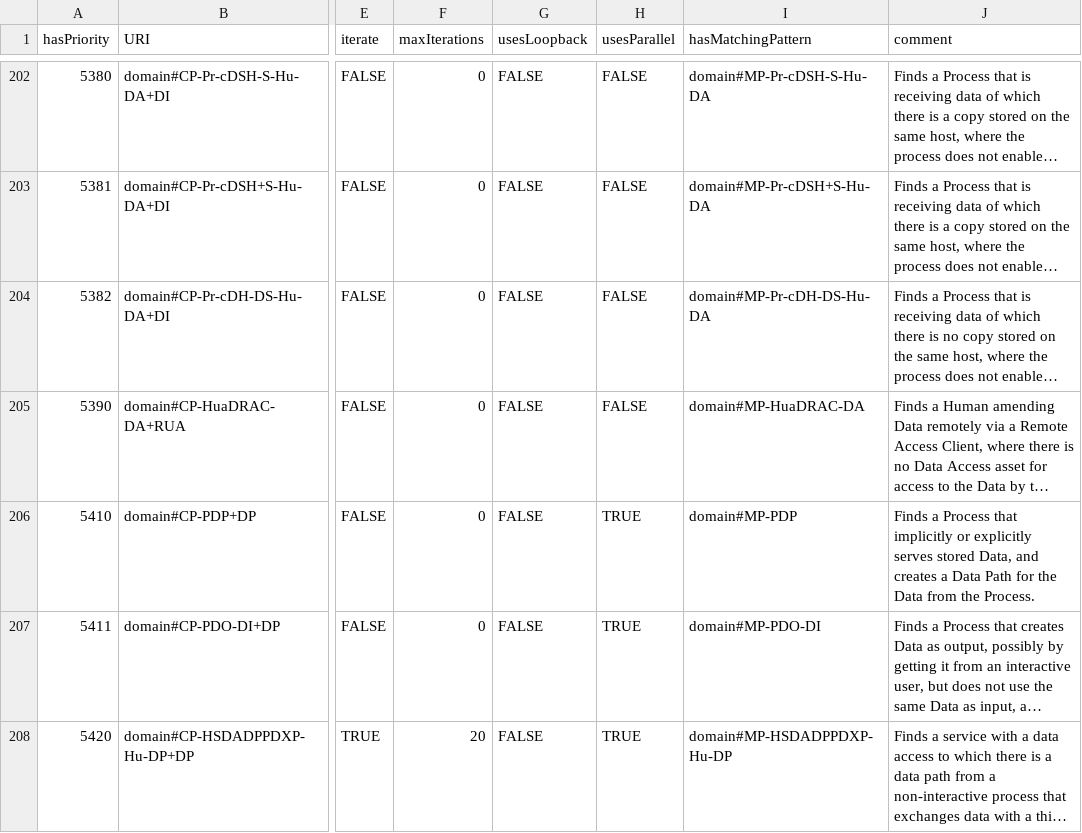
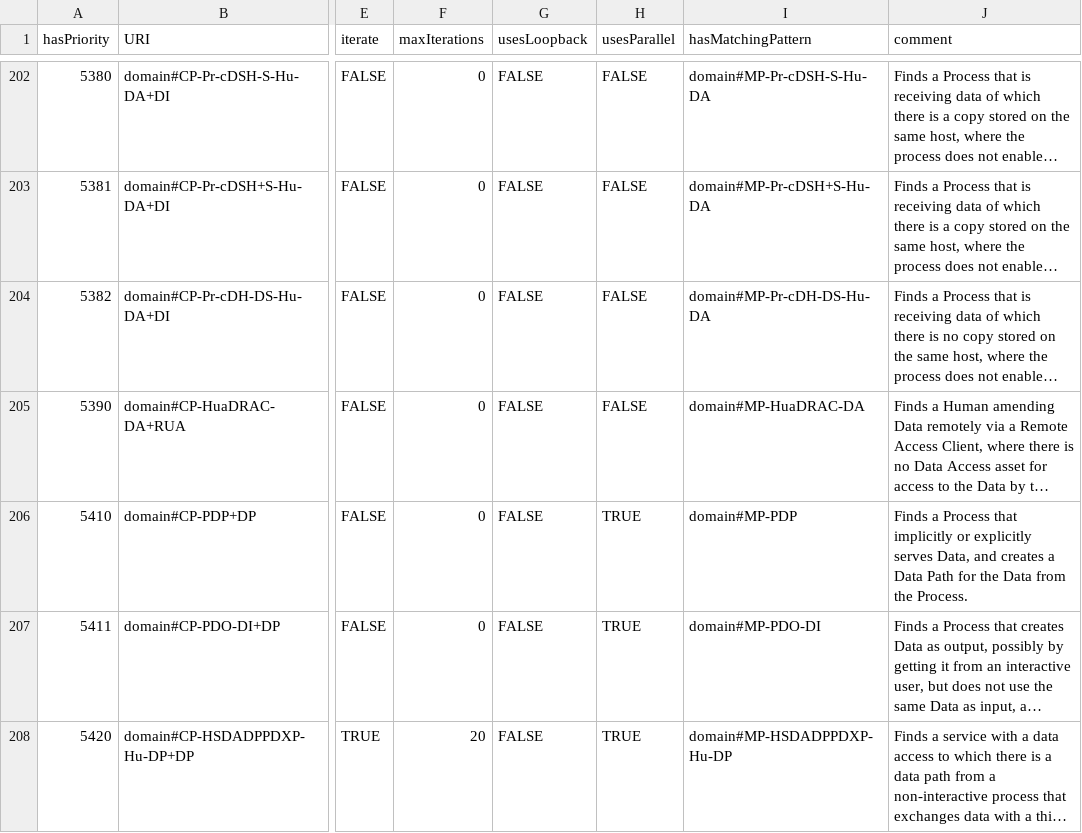
Before and after one commit to Spyderisk/domain-network, a CSV file: csv/ConstructionPattern.csv, drawn as a sheet; only a part is shown, gaps mark what is left out; long unchanged cells end in …; the diff covers the shown part only; the diff names each change by its address in the sheet, - before the commit and + after, or states it on an @@ line.

Commit message:
Fixed residual errors found in data flow and data relay patterns, addressing #89.

```diff
--- a/csv/ConstructionPattern.csv
+++ b/csv/ConstructionPattern.csv
-J206 (comment): …explicitly serves stored Data, and…
+J206 (comment): …explicitly serves Data, and…
```
Also changed, not shown: 2 added rows and 1 edited cell elsewhere in this file, csv/ConstructionPatternLinks.csv, csv/MatchingPattern.csv, 8 other files.
